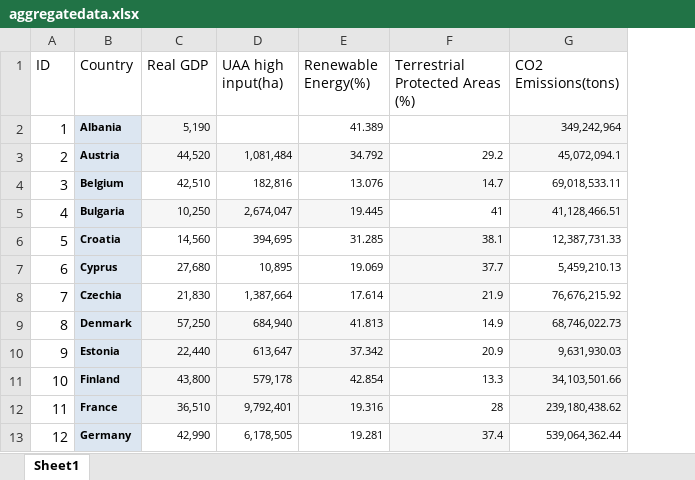
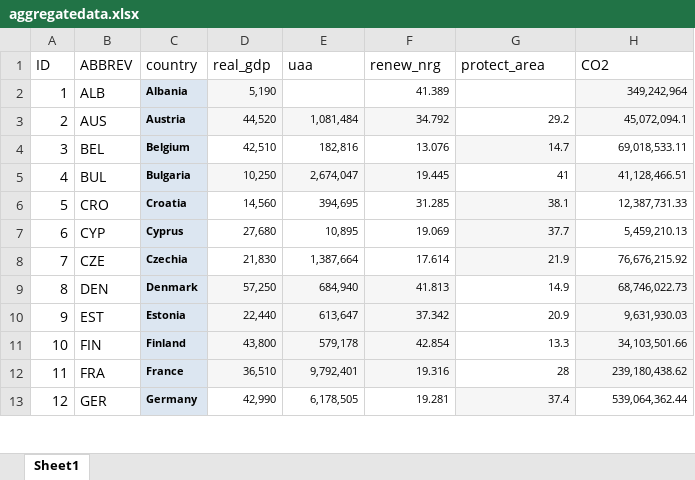
Before and after one commit to eweste/unit-3, an Excel workbook: data/aggregatedata.xlsx, sheet Sheet1, drawn as a sheet; only a part is shown; values as stored, in another font and other column widths than the file's, no borders; addresses are those after the commit; the diff names each change by its address in the sheet, - before the commit and + after, or states it on an @@ line.

```diff
--- a/data/aggregatedata.xlsx (sheet Sheet1)
+++ b/data/aggregatedata.xlsx (sheet Sheet1)
+column B (ABBREV), rows 2-13: ALB | AUS | BEL | BUL | CRO | CYP | CZE | DEN | EST | FIN | FRA | GER
-C1: Country
+C1: country
-D1: Real GDP
+D1: real_gdp
-E1: UAA high input(ha)
+E1: uaa
-F1: Renewable Energy(%)
+F1: renew_nrg
-G1: Terrestrial Protected Areas (%)
+G1: protect_area
-H1: CO2 Emissions(tons)
+H1: CO2
```
Also changed, not shown: 7 other files.
